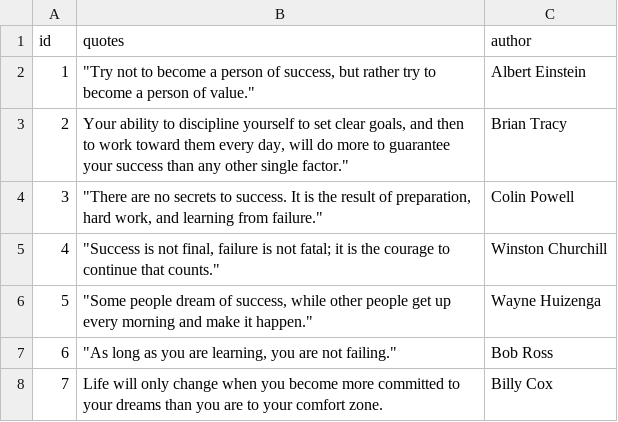
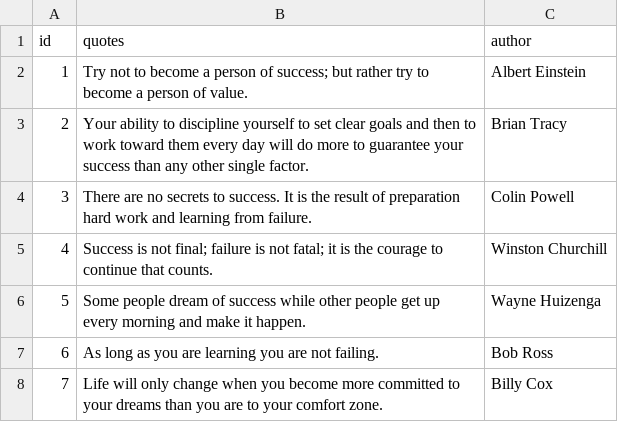
Before and after one commit to Brycee0101/Ignite, a CSV file: resources/quotes.csv, drawn as a sheet.

Commit message:
Update quotes.csv

```diff
--- a/resources/quotes.csv
+++ b/resources/quotes.csv
@@ -1,8 +1,8 @@
 id,quotes,author
-1,"""Try not to become a person of success, but rather try to become a person of value.""",Albert Einstein
-2,"Your ability to discipline yourself to set clear goals, and then to work toward them every day, will do more to guarantee your success than any other single factor.""",Brian Tracy
-3,"""There are no secrets to success. It is the result of preparation, hard work, and learning from failure.""",Colin Powell
-4,"""Success is not final, failure is not fatal; it is the courage to continue that counts.""",Winston Churchill
-5,"""Some people dream of success, while other people get up every morning and make it happen.""",Wayne Huizenga
-6,"""As long as you are learning, you are not failing.""",Bob Ross
+1,Try not to become a person of success; but rather try to become a person of value.,Albert Einstein
+2,Your ability to discipline yourself to set clear goals and then to work toward them every day will do more to guarantee your success than any other single factor.,Brian Tracy
+3,There are no secrets to success. It is the result of preparation hard work and learning from failure.,Colin Powell
+4,Success is not final; failure is not fatal; it is the courage to continue that counts.,Winston Churchill
+5,Some people dream of success while other people get up every morning and make it happen.,Wayne Huizenga
+6,As long as you are learning you are not failing.,Bob Ross
 7,Life will only change when you become more committed to your dreams than you are to your comfort zone.,Billy Cox
```
